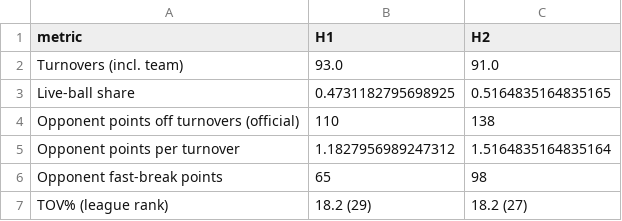
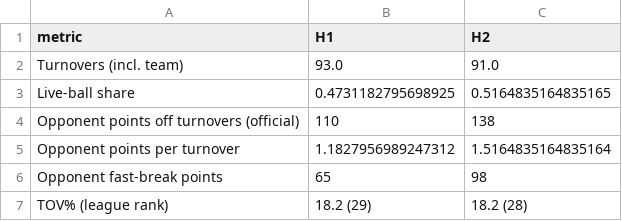
Before and after one commit to JayJaden06/clippers-courtside, a CSV file: data/processed/analysis/h2_totals.csv, drawn as a sheet.

```diff
--- a/data/processed/analysis/h2_totals.csv
+++ b/data/processed/analysis/h2_totals.csv
@@ -6,2 +6,2 @@ Opponent points per turnover,1.1827956989247312,1.5164835164835164
 Opponent fast-break points,65,98
-TOV% (league rank),18.2 (29),18.2 (27)
+TOV% (league rank),18.2 (29),18.2 (28)
```
Also changed, not shown: data/processed/analysis/h1_league_net_change.csv, data/processed/league_half_ranks.csv, 13 other files.
